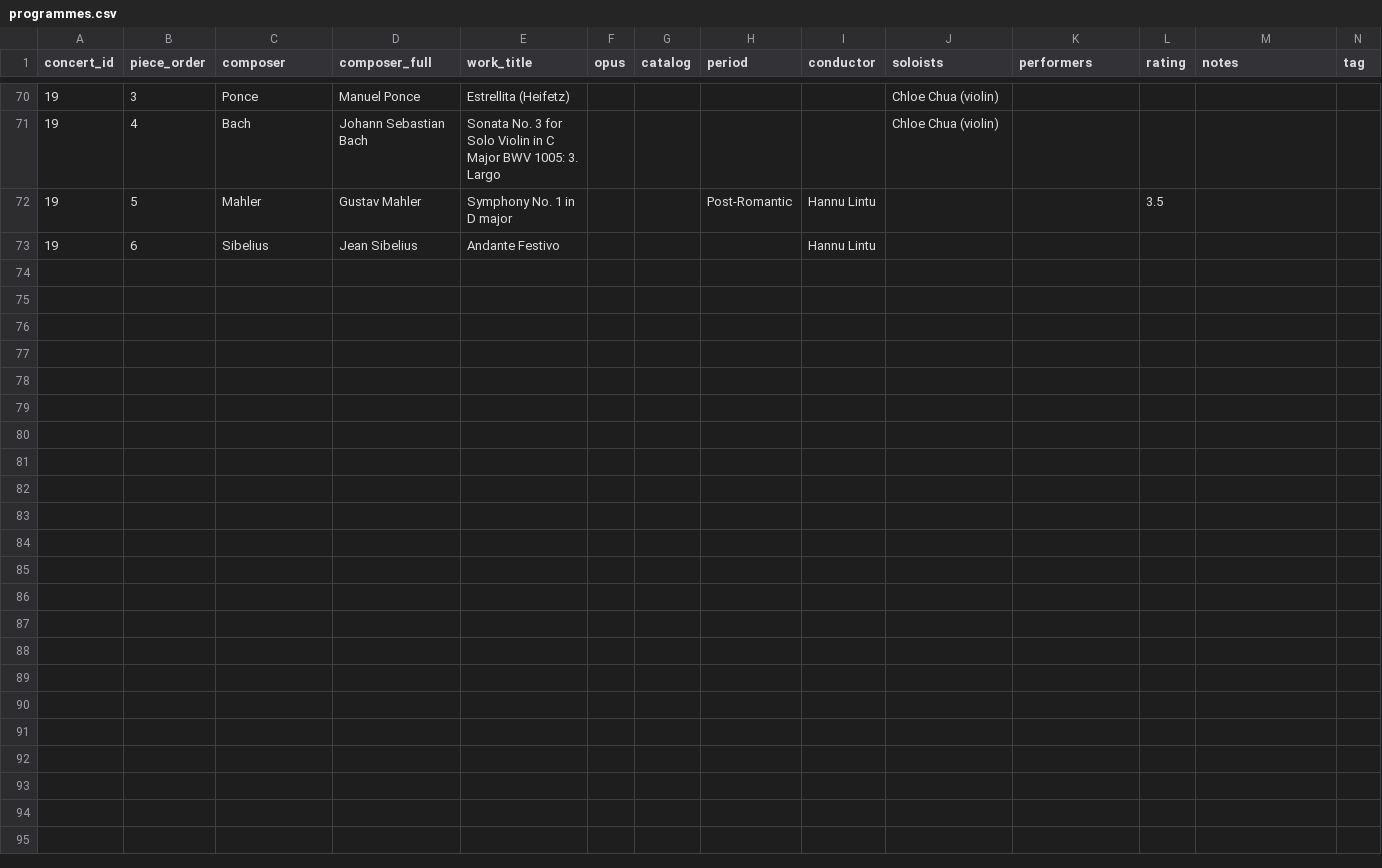
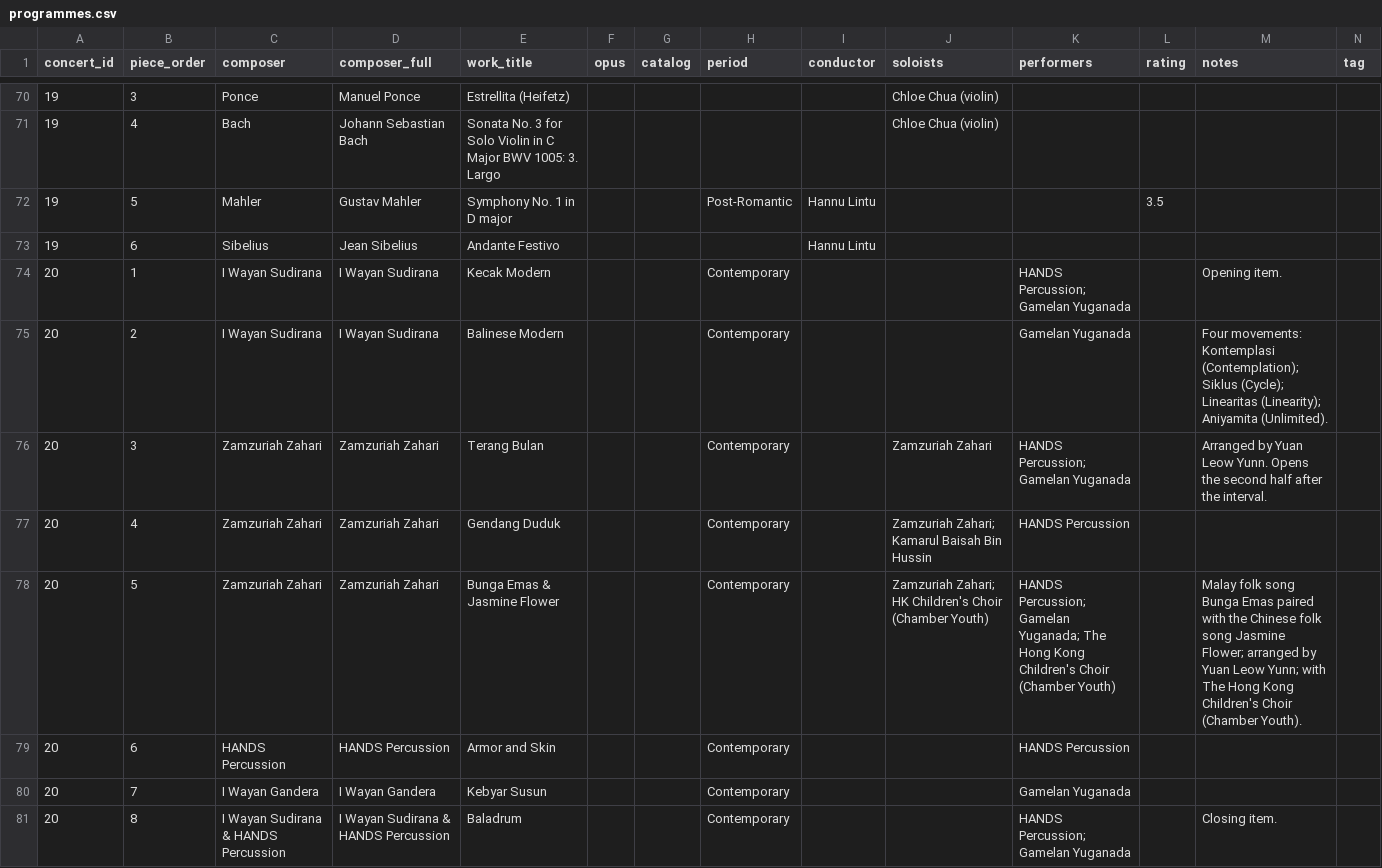
Before and after one commit to lyzy/concert-log, a CSV file: data/programmes.csv, drawn as a sheet; only a part is shown, gaps mark what is left out; rows hold the shown columns only; the diff names each change by its address in the sheet, - before the commit and + after, or states it on an @@ line.

Commit message:
feat: add World event type and Taksu programme (event 20)

```diff
--- a/data/programmes.csv
+++ b/data/programmes.csv
+row 74: 20 | 1 | I Wayan Sudirana | I Wayan Sudirana | Kecak Modern |  |  | Contemporary |  |  | HANDS Percussion; Gamelan Yuganada |  | Opening item.
+row 75: 20 | 2 | I Wayan Sudirana | I Wayan Sudirana | Balinese Modern |  |  | Contemporary |  |  | Gamelan Yuganada |  | Four movements: Kontemplasi (Contemplation); Siklus (Cycle); Linearitas (Linearity); Aniyamita (Unlimited).
+row 76: 20 | 3 | Zamzuriah Zahari | Zamzuriah Zahari | Terang Bulan |  |  | Contemporary |  | Zamzuriah Zahari | HANDS Percussion; Gamelan Yuganada |  | Arranged by Yuan Leow Yunn. Opens the second half after the interval.
+row 77: 20 | 4 | Zamzuriah Zahari | Zamzuriah Zahari | Gendang Duduk |  |  | Contemporary |  | Zamzuriah Zahari; Kamarul Baisah Bin Hussin | HANDS Percussion
+row 78: 20 | 5 | Zamzuriah Zahari | Zamzuriah Zahari | Bunga Emas & Jasmine Flower |  |  | Contemporary |  | Zamzuriah Zahari; HK Children's Choir (Chamber Youth) | HANDS Percussion; Gamelan Yuganada; The Hong Kong Children's Choir (Chamber Youth) |  | Malay folk song Bunga Emas paired with the Chinese folk song Jasmine Flower; arranged by Yuan Leow Yunn; with The Hong Kong Children's Choir (Chamber Youth).
+row 79: 20 | 6 | HANDS Percussion | HANDS Percussion | Armor and Skin |  |  | Contemporary |  |  | HANDS Percussion
+row 80: 20 | 7 | I Wayan Gandera | I Wayan Gandera | Kebyar Susun |  |  | Contemporary |  |  | Gamelan Yuganada
+row 81: 20 | 8 | I Wayan Sudirana & HANDS Percussion | I Wayan Sudirana & HANDS Percussion | Baladrum |  |  | Contemporary |  |  | HANDS Percussion; Gamelan Yuganada |  | Closing item.
```
Also changed, not shown: data/concerts.csv, 10 other files.
